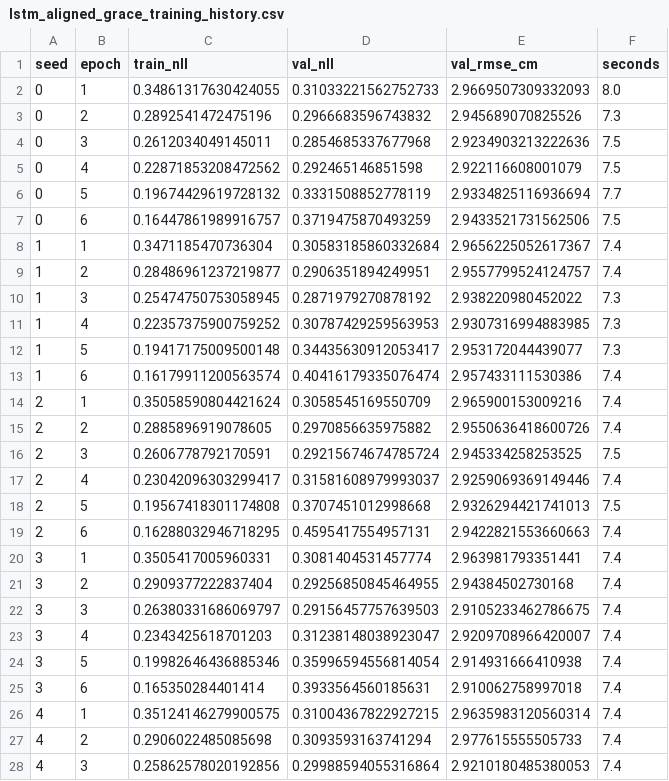
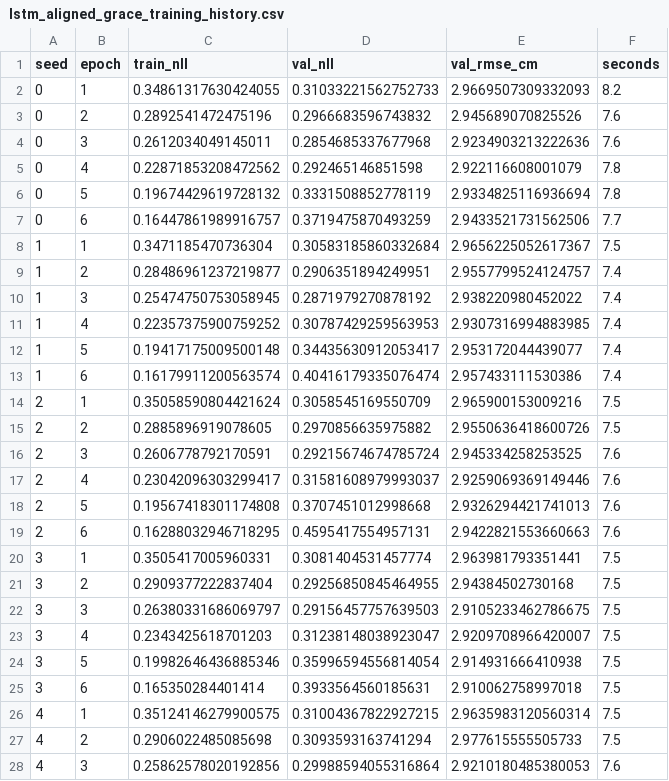
Before and after one commit to Lyra0710/Multimodal-Deep-Learning-for-Reliable-GRACE-Water-Storage-Trends, a CSV file: results/metrics/lstm_aligned_grace_training_history.csv, drawn as a sheet; only a part is shown; the diff covers the shown part only.

```diff
--- a/results/metrics/lstm_aligned_grace_training_history.csv
+++ b/results/metrics/lstm_aligned_grace_training_history.csv
@@ -1,28 +1,28 @@
 seed,epoch,train_nll,val_nll,val_rmse_cm,seconds
-0,1,0.34861317630424055,0.31033221562752733,2.9669507309332093,8.0
-0,2,0.2892541472475196,0.2966683596743832,2.945689070825526,7.3
-0,3,0.2612034049145011,0.2854685337677968,2.9234903213222636,7.5
-0,4,0.22871853208472562,0.292465146851598,2.922116608001079,7.5
-0,5,0.19674429619728132,0.3331508852778119,2.9334825116936694,7.7
-0,6,0.16447861989916757,0.3719475870493259,2.9433521731562506,7.5
-1,1,0.3471185470736304,0.30583185860332684,2.9656225052617367,7.4
+0,1,0.34861317630424055,0.31033221562752733,2.9669507309332093,8.2
+0,2,0.2892541472475196,0.2966683596743832,2.945689070825526,7.6
+0,3,0.2612034049145011,0.2854685337677968,2.9234903213222636,7.6
+0,4,0.22871853208472562,0.292465146851598,2.922116608001079,7.8
+0,5,0.19674429619728132,0.3331508852778119,2.9334825116936694,7.8
+0,6,0.16447861989916757,0.3719475870493259,2.9433521731562506,7.7
+1,1,0.3471185470736304,0.30583185860332684,2.9656225052617367,7.5
 1,2,0.28486961237219877,0.2906351894249951,2.9557799524124757,7.4
-1,3,0.25474750753058945,0.2871979270878192,2.938220980452022,7.3
-1,4,0.22357375900759252,0.30787429259563953,2.9307316994883985,7.3
-1,5,0.19417175009500148,0.34435630912053417,2.953172044439077,7.3
+1,3,0.25474750753058945,0.2871979270878192,2.938220980452022,7.4
+1,4,0.22357375900759252,0.30787429259563953,2.9307316994883985,7.4
+1,5,0.19417175009500148,0.34435630912053417,2.953172044439077,7.4
 1,6,0.16179911200563574,0.40416179335076474,2.957433111530386,7.4
-2,1,0.35058590804421624,0.3058545169550709,2.965900153009216,7.4
-2,2,0.2885896919078605,0.2970856635975882,2.9550636418600726,7.4
-2,3,0.2606778792170591,0.29215674674785724,2.945334258253525,7.5
-2,4,0.23042096303299417,0.31581608979993037,2.9259069369149446,7.4
-2,5,0.19567418301174808,0.3707451012998668,2.9326294421741013,7.5
-2,6,0.16288032946718295,0.4595417554957131,2.9422821553660663,7.4
-3,1,0.3505417005960331,0.3081404531457774,2.963981793351441,7.4
-3,2,0.2909377222837404,0.29256850845464955,2.94384502730168,7.4
-3,3,0.26380331686069797,0.29156457757639503,2.9105233462786675,7.4
-3,4,0.2343425618701203,0.31238148038923047,2.9209708966420007,7.4
-3,5,0.19982646436885346,0.35996594556814054,2.914931666410938,7.4
-3,6,0.165350284401414,0.3933564560185631,2.910062758997018,7.4
-4,1,0.35124146279900575,0.31004367822927215,2.9635983120560314,7.4
-4,2,0.2906022485085698,0.3093593163741294,2.977615555505733,7.4
-4,3,0.25862578020192856,0.29988594055316864,2.9210180485380053,7.4
+2,1,0.35058590804421624,0.3058545169550709,2.965900153009216,7.5
+2,2,0.2885896919078605,0.2970856635975882,2.9550636418600726,7.5
+2,3,0.2606778792170591,0.29215674674785724,2.945334258253525,7.6
+2,4,0.23042096303299417,0.31581608979993037,2.9259069369149446,7.6
+2,5,0.19567418301174808,0.3707451012998668,2.9326294421741013,7.6
+2,6,0.16288032946718295,0.4595417554957131,2.9422821553660663,7.6
+3,1,0.3505417005960331,0.3081404531457774,2.963981793351441,7.5
+3,2,0.2909377222837404,0.29256850845464955,2.94384502730168,7.5
+3,3,0.26380331686069797,0.29156457757639503,2.9105233462786675,7.5
+3,4,0.2343425618701203,0.31238148038923047,2.9209708966420007,7.5
+3,5,0.19982646436885346,0.35996594556814054,2.914931666410938,7.5
+3,6,0.165350284401414,0.3933564560185631,2.910062758997018,7.5
+4,1,0.35124146279900575,0.31004367822927215,2.9635983120560314,7.5
+4,2,0.2906022485085698,0.3093593163741294,2.977615555505733,7.5
+4,3,0.25862578020192856,0.29988594055316864,2.9210180485380053,7.6
```
Also changed, not shown: 3 edited cells elsewhere in this file, results/metrics/lstm_aligned_combined_extra_metrics.csv, results/metrics/lstm_aligned_combined_training_history.csv, 4 other files.
